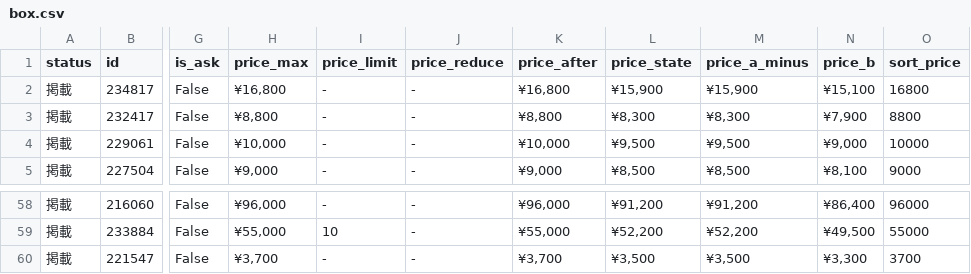
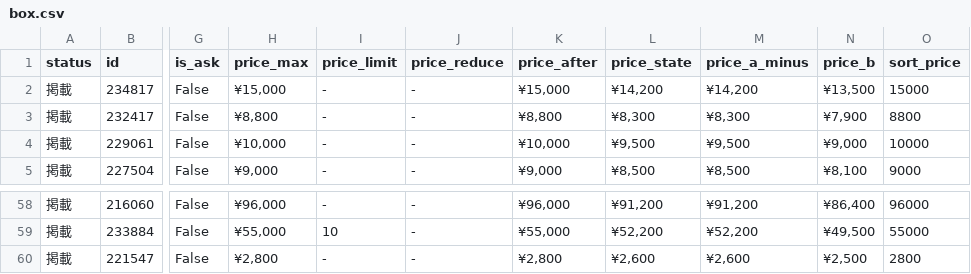
Before and after one commit to hegelgelda/tk-auto-program, a CSV file: data/box.csv, drawn as a sheet; only a part is shown, gaps mark what is left out; the diff names each change by its address in the sheet, - before the commit and + after, or states it on an @@ line.

```diff
--- a/data/box.csv
+++ b/data/box.csv
-H2 (price_max): ¥16,800
+H2 (price_max): ¥15,000
-K2 (price_after): ¥16,800
+K2 (price_after): ¥15,000
-L2 (price_state): ¥15,900
+L2 (price_state): ¥14,200
-M2 (price_a_minus): ¥15,900
+M2 (price_a_minus): ¥14,200
-N2 (price_b): ¥15,100
+N2 (price_b): ¥13,500
-O2 (sort_price): 16800
+O2 (sort_price): 15000
-H60 (price_max): ¥3,700
+H60 (price_max): ¥2,800
-K60 (price_after): ¥3,700
+K60 (price_after): ¥2,800
-L60 (price_state): ¥3,500
+L60 (price_state): ¥2,600
-M60 (price_a_minus): ¥3,500
+M60 (price_a_minus): ¥2,600
-N60 (price_b): ¥3,300
+N60 (price_b): ¥2,500
-O60 (sort_price): 3700
+O60 (sort_price): 2800
```
Also changed, not shown: 2 other files.
